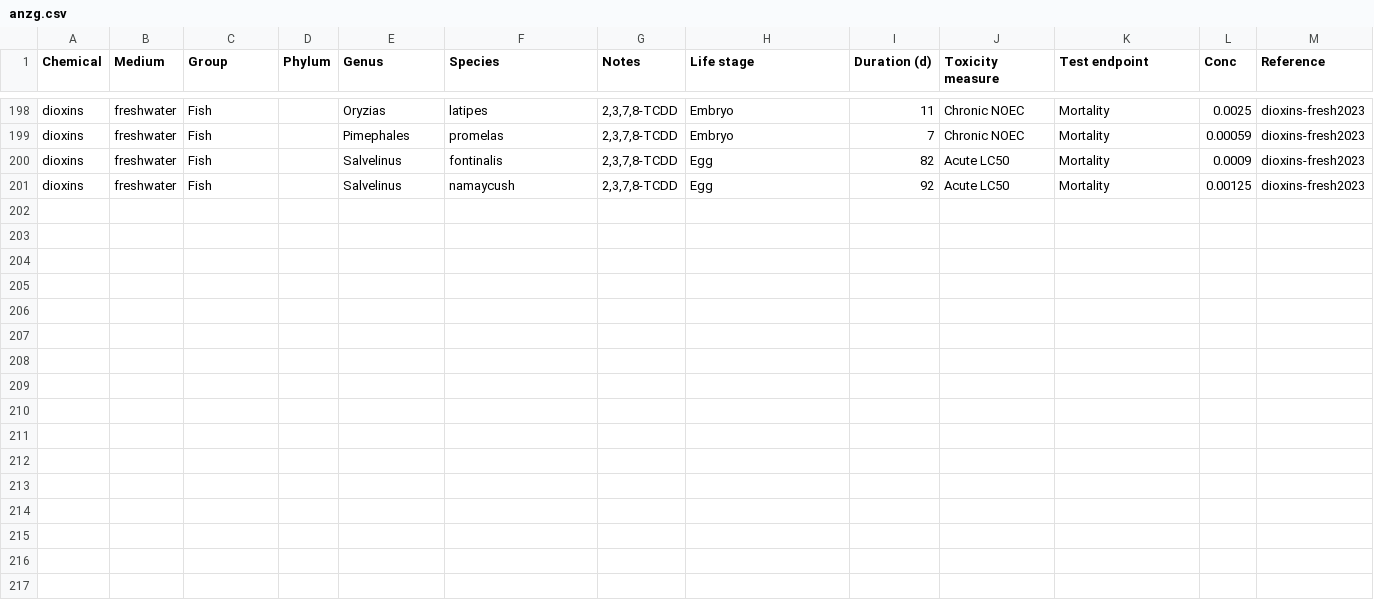
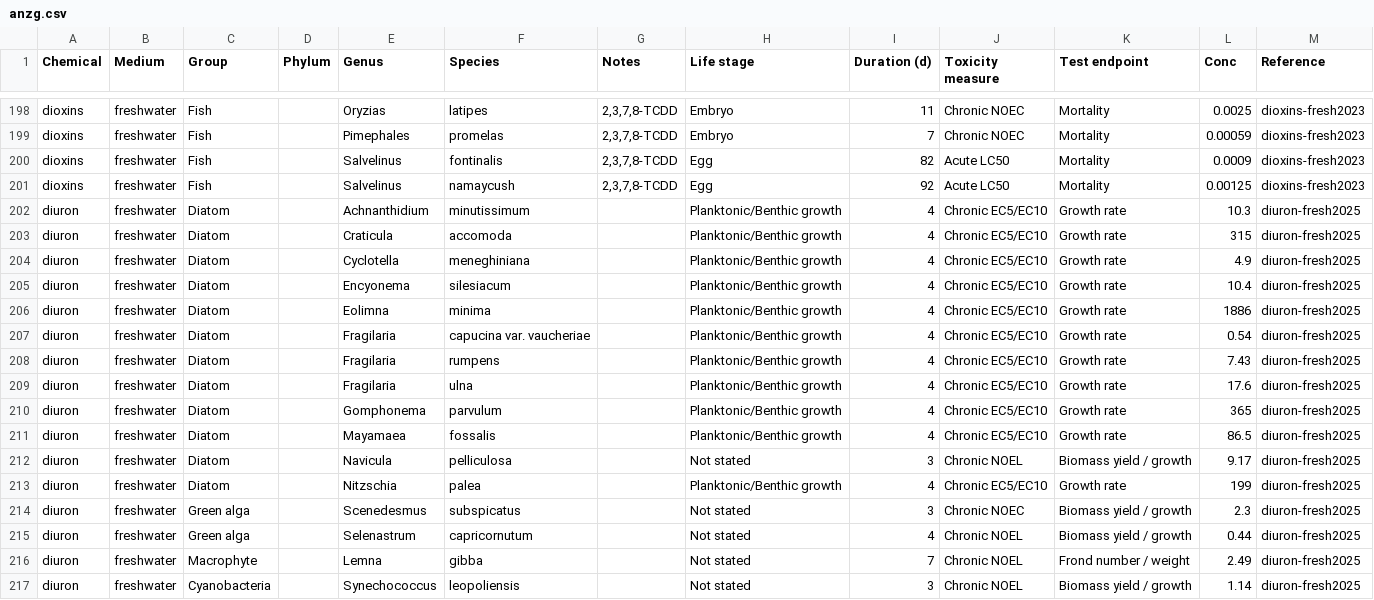
Before and after one commit to open-AIMS/ssddata, a CSV file: data-raw/anzg/anzg.csv, drawn as a sheet; only a part is shown, gaps mark what is left out; the diff names each change by its address in the sheet, - before the commit and + after, or states it on an @@ line.

Commit message:
added diuron freshwater

```diff
--- a/data-raw/anzg/anzg.csv
+++ b/data-raw/anzg/anzg.csv
+row 202: diuron | freshwater | Diatom |  | Achnanthidium | minutissimum |  | Planktonic/Benthic growth | 4 | Chronic EC5/EC10 | Growth rate | 10.3 | diuron-fresh2025
+row 203: diuron | freshwater | Diatom |  | Craticula | accomoda |  | Planktonic/Benthic growth | 4 | Chronic EC5/EC10 | Growth rate | 315 | diuron-fresh2025
+row 204: diuron | freshwater | Diatom |  | Cyclotella | meneghiniana |  | Planktonic/Benthic growth | 4 | Chronic EC5/EC10 | Growth rate | 4.9 | diuron-fresh2025
+row 205: diuron | freshwater | Diatom |  | Encyonema | silesiacum |  | Planktonic/Benthic growth | 4 | Chronic EC5/EC10 | Growth rate | 10.4 | diuron-fresh2025
+row 206: diuron | freshwater | Diatom |  | Eolimna | minima |  | Planktonic/Benthic growth | 4 | Chronic EC5/EC10 | Growth rate | 1886 | diuron-fresh2025
+row 207: diuron | freshwater | Diatom |  | Fragilaria | capucina var. vaucheriae |  | Planktonic/Benthic growth | 4 | Chronic EC5/EC10 | Growth rate | 0.54 | diuron-fresh2025
+row 208: diuron | freshwater | Diatom |  | Fragilaria | rumpens |  | Planktonic/Benthic growth | 4 | Chronic EC5/EC10 | Growth rate | 7.43 | diuron-fresh2025
+row 209: diuron | freshwater | Diatom |  | Fragilaria | ulna |  | Planktonic/Benthic growth | 4 | Chronic EC5/EC10 | Growth rate | 17.6 | diuron-fresh2025
+row 210: diuron | freshwater | Diatom |  | Gomphonema | parvulum |  | Planktonic/Benthic growth | 4 | Chronic EC5/EC10 | Growth rate | 365 | diuron-fresh2025
+row 211: diuron | freshwater | Diatom |  | Mayamaea | fossalis |  | Planktonic/Benthic growth | 4 | Chronic EC5/EC10 | Growth rate | 86.5 | diuron-fresh2025
+row 212: diuron | freshwater | Diatom |  | Navicula | pelliculosa |  | Not stated | 3 | Chronic NOEL | Biomass yield / growth | 9.17 | diuron-fresh2025
+row 213: diuron | freshwater | Diatom |  | Nitzschia | palea |  | Planktonic/Benthic growth | 4 | Chronic EC5/EC10 | Growth rate | 199 | diuron-fresh2025
+row 214: diuron | freshwater | Green alga |  | Scenedesmus | subspicatus |  | Not stated | 3 | Chronic NOEC | Biomass yield / growth | 2.3 | diuron-fresh2025
+row 215: diuron | freshwater | Green alga |  | Selenastrum | capricornutum |  | Not stated | 4 | Chronic NOEL | Biomass yield / growth | 0.44 | diuron-fresh2025
+row 216: diuron | freshwater | Macrophyte |  | Lemna | gibba |  | Not stated | 7 | Chronic NOEL | Frond number / weight | 2.49 | diuron-fresh2025
+row 217: diuron | freshwater | Cyanobacteria |  | Synechococcus | leopoliensis |  | Not stated | 3 | Chronic NOEL | Biomass yield / growth | 1.14 | diuron-fresh2025
```
Also changed, not shown: 3 other files.
